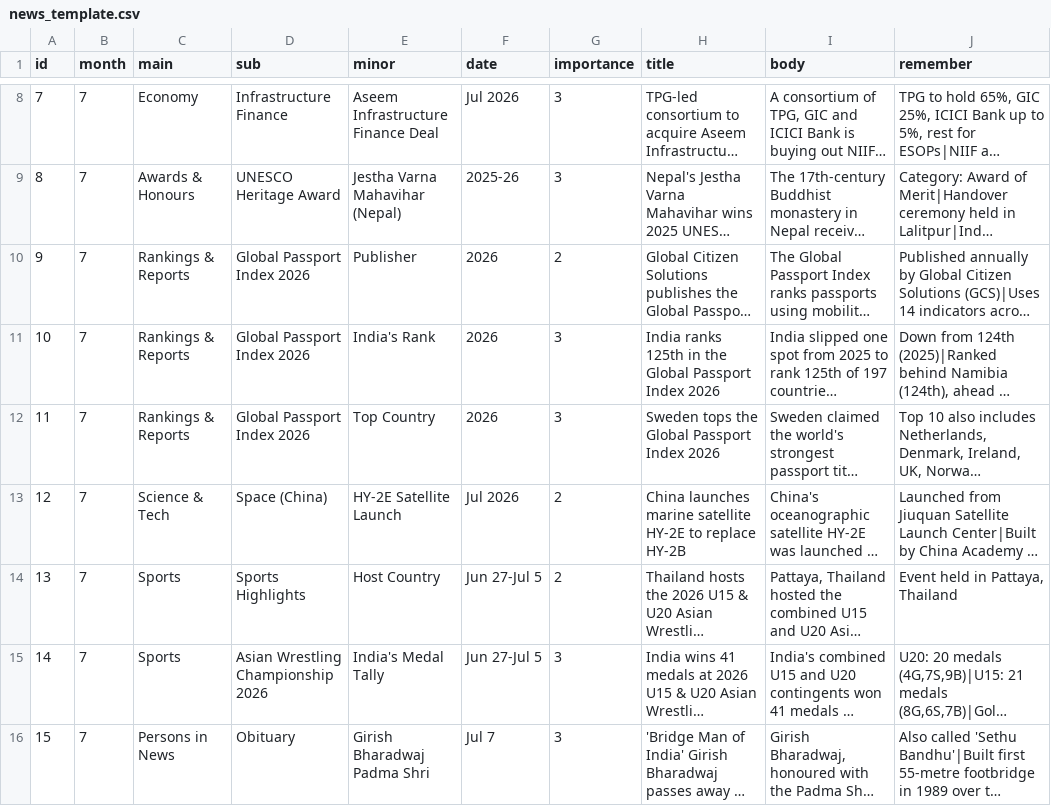
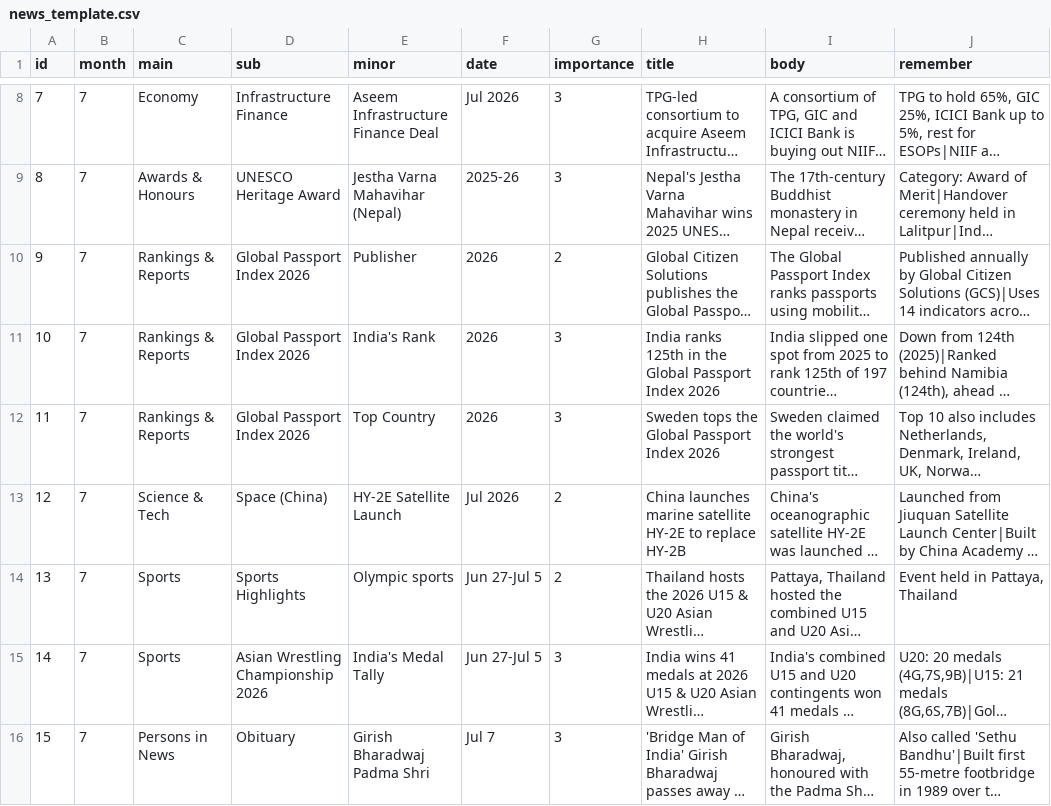
Before and after one commit to SBR220/Bankers-Alliance, a CSV file: data/news_template.csv, drawn as a sheet; only a part is shown, gaps mark what is left out; long unchanged cells end in …; the diff names each change by its address in the sheet, - before the commit and + after, or states it on an @@ line.

```diff
--- a/data/news_template.csv
+++ b/data/news_template.csv
-E14 (minor): Host Country
+E14 (minor): Olympic sports
```
